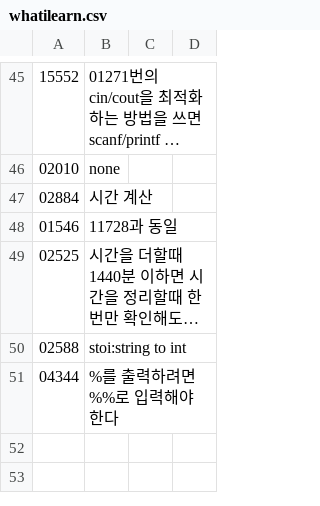
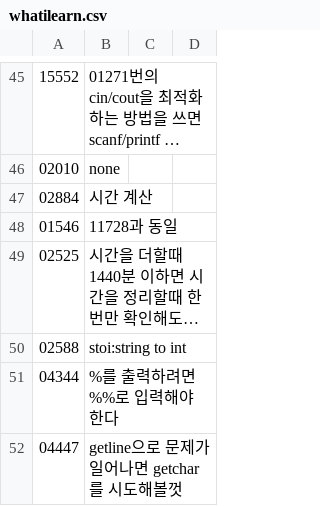
Before and after one commit to bbasung1/baekjoonpratice, a CSV file: whatilearn.csv, drawn as a sheet; only a part is shown, gaps mark what is left out; long unchanged cells end in ….

```diff
--- a/whatilearn.csv
+++ b/whatilearn.csv
@@ -51 +51,2 @@
 04344,%를 출력하려면 %%로 입력해야 한다
+04447,getline으로 문제가 일어나면 getchar를 시도해볼껏
```
Also changed, not shown: 2 other files.
